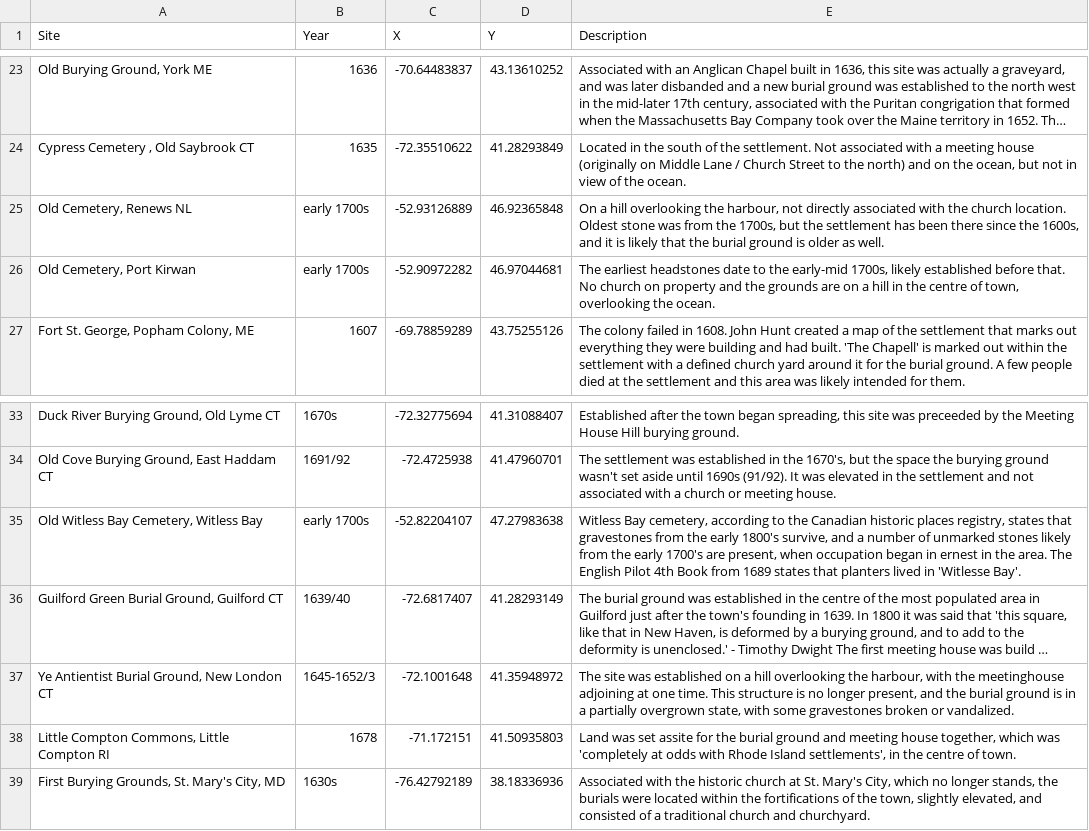
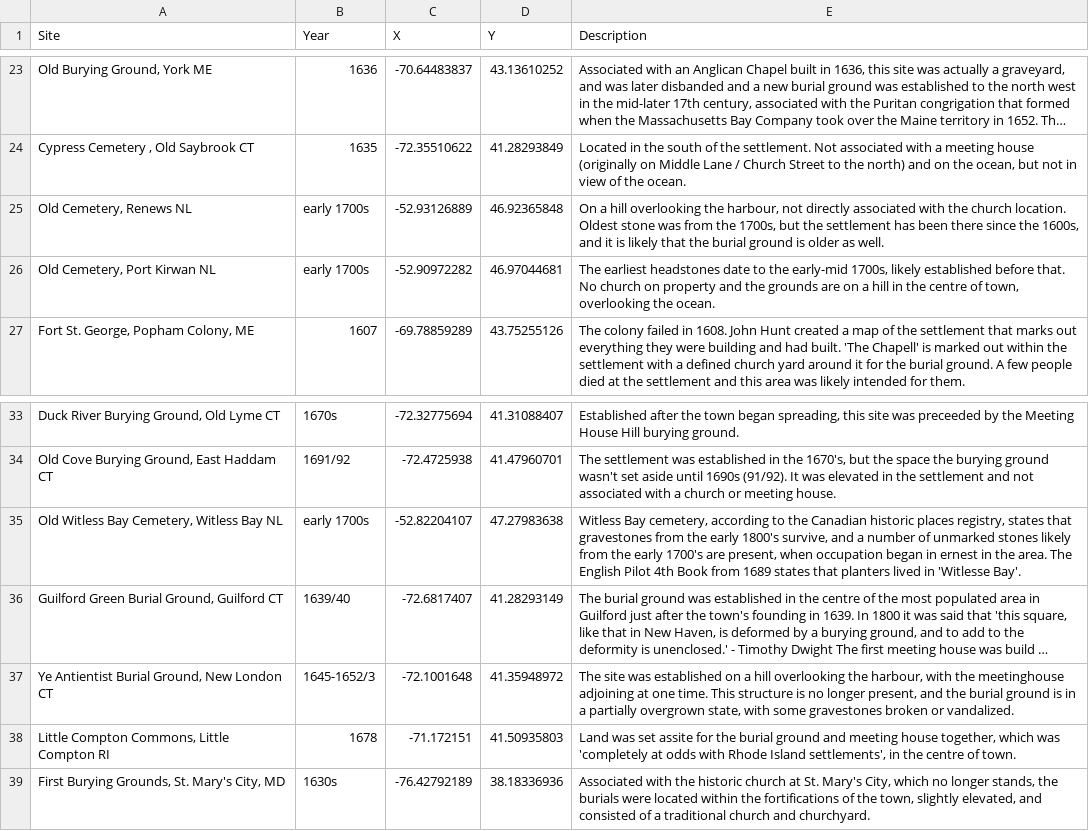
Before and after one commit to robynsala/C17th-Burial-Landscape, a CSV file: burialsites2.csv, drawn as a sheet; only a part is shown, gaps mark what is left out; long unchanged cells end in …; the diff covers the shown part only; the diff names each change by its address in the sheet, - before the commit and + after, or states it on an @@ line.

```diff
--- a/burialsites2.csv
+++ b/burialsites2.csv
-A26 (Site): Old Cemetery, Port Kirwan
+A26 (Site): Old Cemetery, Port Kirwan NL
-A35 (Site): Old Witless Bay Cemetery, Witless Bay
+A35 (Site): Old Witless Bay Cemetery, Witless Bay NL
```
Also changed, not shown: 19 edited cells elsewhere in this file.
